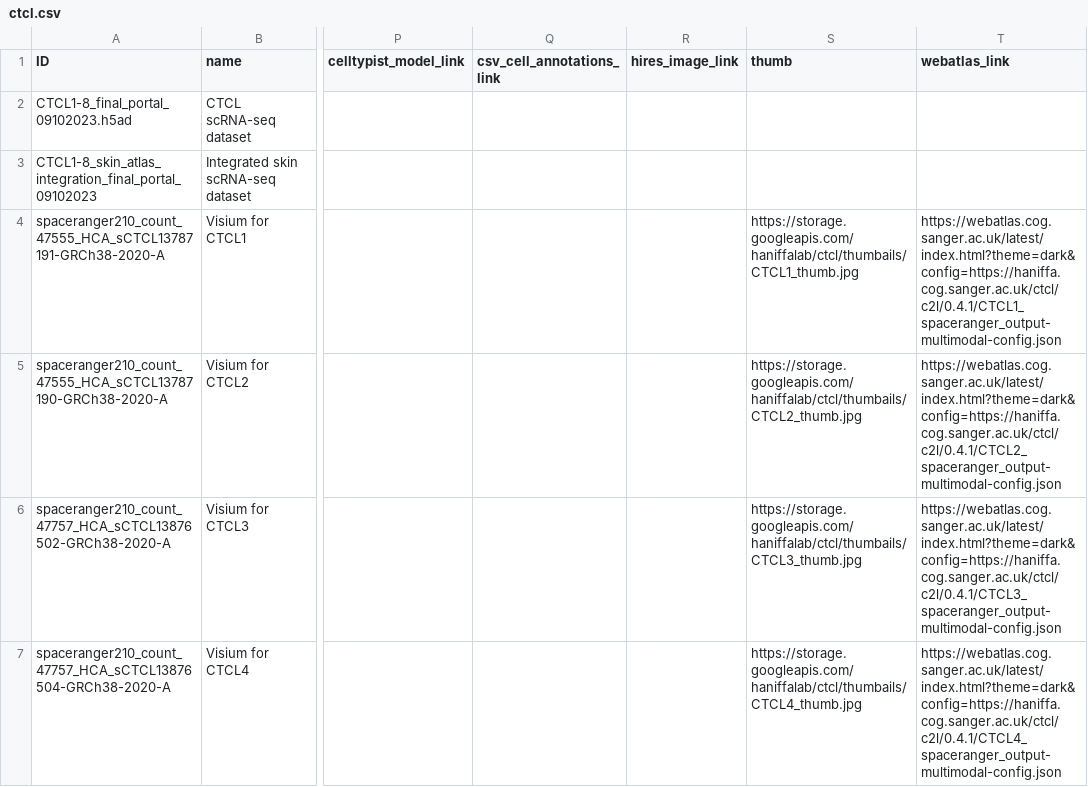
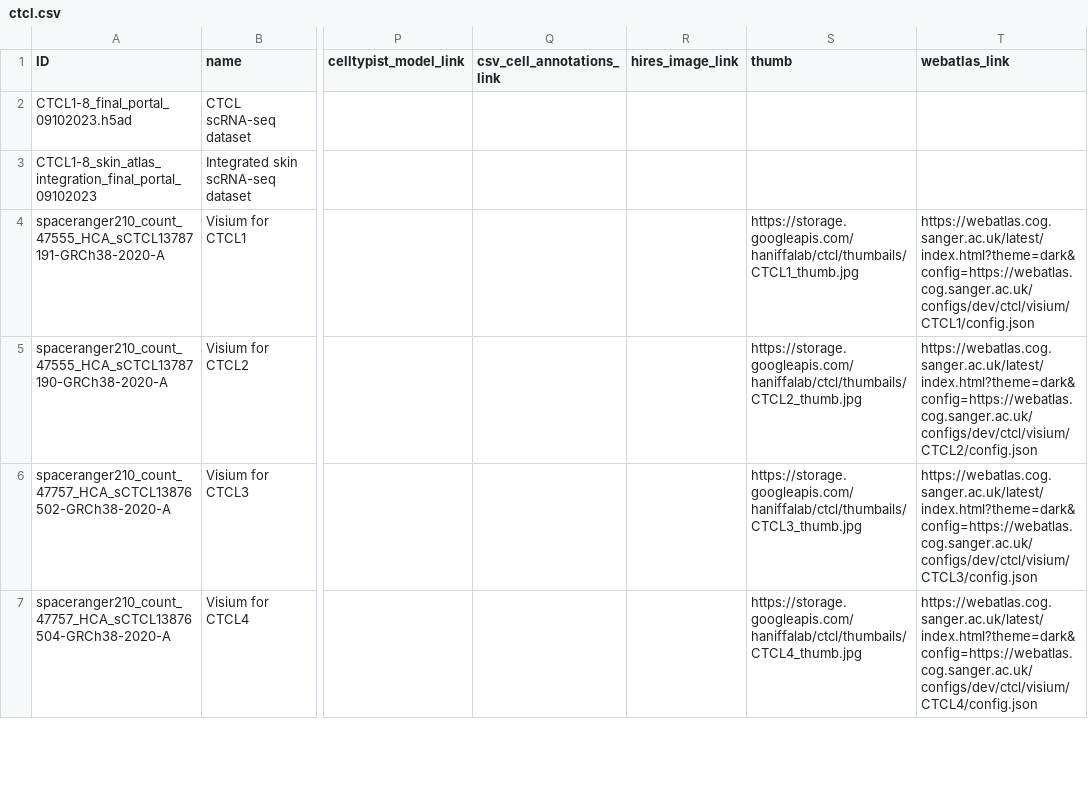
Before and after one commit to haniffalab/jekyll-cellatlas-io-collections, a CSV file: _data/ctcl.csv, drawn as a sheet; only a part is shown, gaps mark what is left out; the diff covers the shown part only; the diff names each change by its address in the sheet, - before the commit and + after, or states it on an @@ line.

Commit message:
update to new ctcl configs

```diff
--- a/_data/ctcl.csv
+++ b/_data/ctcl.csv
-T4 (webatlas_link): https://webatlas.cog.sanger.ac.uk/latest/index.html?theme=dark&config=https://haniffa.cog.sanger.ac.uk/ctcl/c2l/0.4.1/CTCL1_spaceranger_output-multimodal-config.json
+T4 (webatlas_link): https://webatlas.cog.sanger.ac.uk/latest/index.html?theme=dark&config=https://webatlas.cog.sanger.ac.uk/configs/dev/ctcl/visium/CTCL1/config.json
-T5 (webatlas_link): https://webatlas.cog.sanger.ac.uk/latest/index.html?theme=dark&config=https://haniffa.cog.sanger.ac.uk/ctcl/c2l/0.4.1/CTCL2_spaceranger_output-multimodal-config.json
+T5 (webatlas_link): https://webatlas.cog.sanger.ac.uk/latest/index.html?theme=dark&config=https://webatlas.cog.sanger.ac.uk/configs/dev/ctcl/visium/CTCL2/config.json
-T6 (webatlas_link): https://webatlas.cog.sanger.ac.uk/latest/index.html?theme=dark&config=https://haniffa.cog.sanger.ac.uk/ctcl/c2l/0.4.1/CTCL3_spaceranger_output-multimodal-config.json
+T6 (webatlas_link): https://webatlas.cog.sanger.ac.uk/latest/index.html?theme=dark&config=https://webatlas.cog.sanger.ac.uk/configs/dev/ctcl/visium/CTCL3/config.json
-T7 (webatlas_link): https://webatlas.cog.sanger.ac.uk/latest/index.html?theme=dark&config=https://haniffa.cog.sanger.ac.uk/ctcl/c2l/0.4.1/CTCL4_spaceranger_output-multimodal-config.json
+T7 (webatlas_link): https://webatlas.cog.sanger.ac.uk/latest/index.html?theme=dark&config=https://webatlas.cog.sanger.ac.uk/configs/dev/ctcl/visium/CTCL4/config.json
```
Also changed, not shown: 4 edited cells elsewhere in this file.
